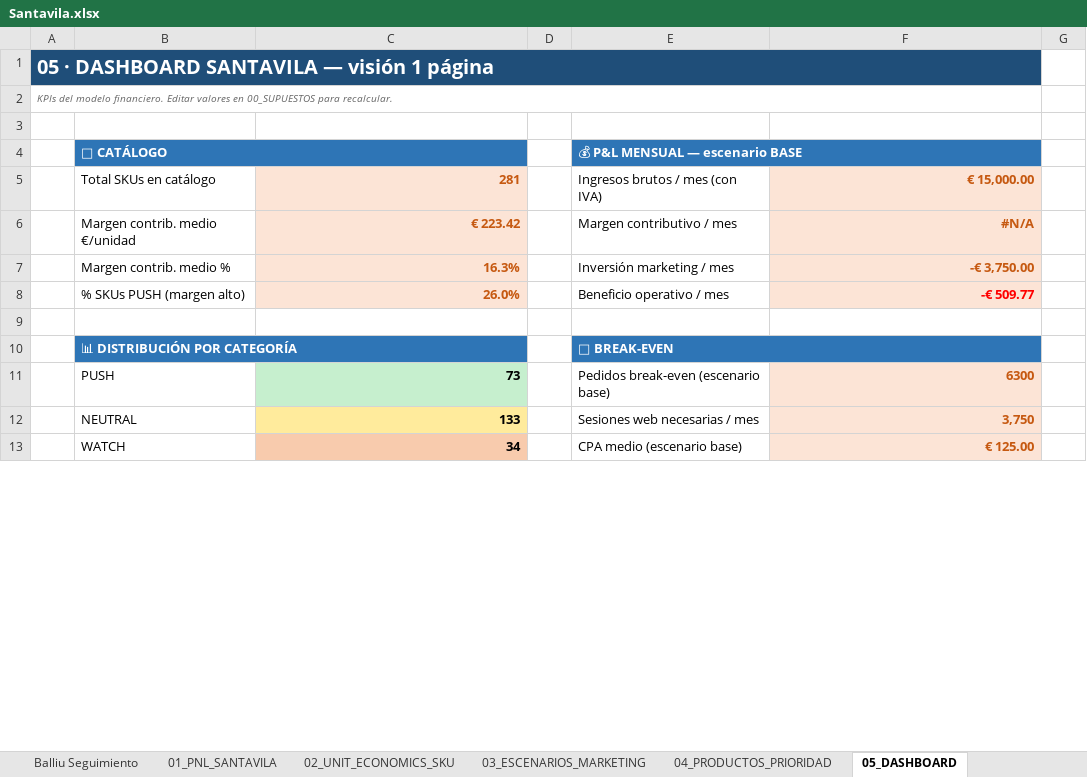
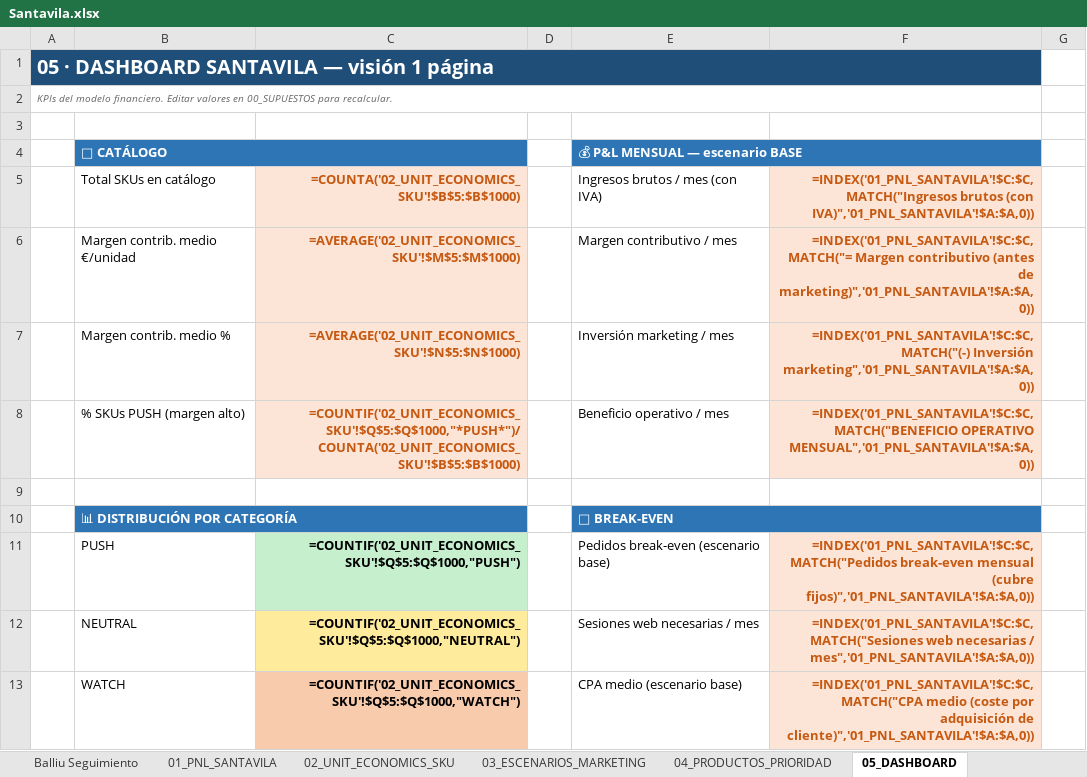
Before and after one commit to manusantana/santavila, an Excel workbook: Santavila.xlsx, sheet 05_DASHBOARD, drawn as a sheet; only a part is shown; values as stored, in another font and other column widths than the file's, no borders; formulas without a stored value are shown as written; the diff covers the shown part only; the diff names each change by its address in the sheet, - before the commit and + after, or states it on an @@ line.

```diff
--- a/Santavila.xlsx (sheet 05_DASHBOARD)
+++ b/Santavila.xlsx (sheet 05_DASHBOARD)
-C5: 281
+C5: =COUNTA('02_UNIT_ECONOMICS_SKU'!$B$5:$B$1000)
-F5: € 15,000.00
+F5: =INDEX('01_PNL_SANTAVILA'!$C:$C,MATCH("Ingresos brutos (con IVA)",'01_PNL_SANTAVILA'!$A:$A,0))
-C6: € 223.42
+C6: =AVERAGE('02_UNIT_ECONOMICS_SKU'!$M$5:$M$1000)
-F6: #N/A
+F6: =INDEX('01_PNL_SANTAVILA'!$C:$C,MATCH("= Margen contributivo (antes de marketing)",'01_PNL_SANTAVILA'!$A:$A,0))
-C7: 16.3%
+C7: =AVERAGE('02_UNIT_ECONOMICS_SKU'!$N$5:$N$1000)
-F7: -€ 3,750.00
+F7: =INDEX('01_PNL_SANTAVILA'!$C:$C,MATCH("(-) Inversión marketing",'01_PNL_SANTAVILA'!$A:$A,0))
-C8: 26.0%
+C8: =COUNTIF('02_UNIT_ECONOMICS_SKU'!$Q$5:$Q$1000,"*PUSH*")/COUNTA('02_UNIT_ECONOMICS_SKU'!$B$5:$B$1000)
-F8: -€ 509.77
+F8: =INDEX('01_PNL_SANTAVILA'!$C:$C,MATCH("BENEFICIO OPERATIVO MENSUAL",'01_PNL_SANTAVILA'!$A:$A,0))
-F8 text colour: #FF0000
+F8 text colour: #C65911
-C11: 73
+C11: =COUNTIF('02_UNIT_ECONOMICS_SKU'!$Q$5:$Q$1000,"PUSH")
-F11: 6300
+F11: =INDEX('01_PNL_SANTAVILA'!$C:$C,MATCH("Pedidos break-even mensual (cubre fijos)",'01_PNL_SANTAVILA'!$A:$A,0))
-C12: 133
+C12: =COUNTIF('02_UNIT_ECONOMICS_SKU'!$Q$5:$Q$1000,"NEUTRAL")
-F12: 3,750
+F12: =INDEX('01_PNL_SANTAVILA'!$C:$C,MATCH("Sesiones web necesarias / mes",'01_PNL_SANTAVILA'!$A:$A,0))
-C13: 34
+C13: =COUNTIF('02_UNIT_ECONOMICS_SKU'!$Q$5:$Q$1000,"WATCH")
-F13: € 125.00
+F13: =INDEX('01_PNL_SANTAVILA'!$C:$C,MATCH("CPA medio (coste por adquisición de cliente)",'01_PNL_SANTAVILA'!$A:$A,0))
```
Also changed, not shown: 27 edited cells elsewhere in this sheet, sheet 02_UNIT_ECONOMICS_SKU, sheet 20260508 -Todos, sheet 04_PRODUCTOS_PRIORIDAD, sheet 01_PNL_SANTAVILA, sheet 03_ESCENARIOS_MARKETING, sheet Hevea Seguimiento, 4 more sheets, other sheet tabs, 4 other files.
